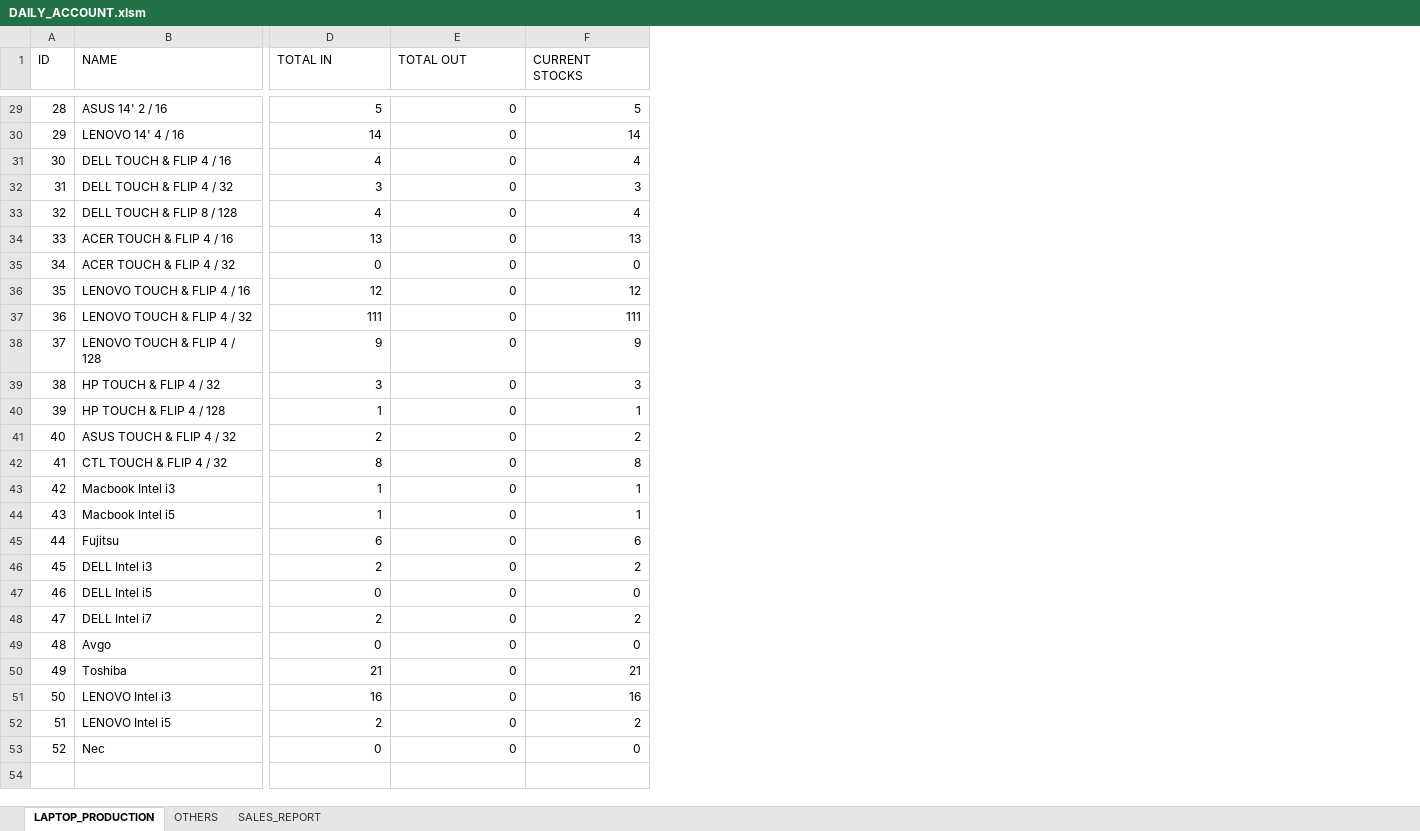
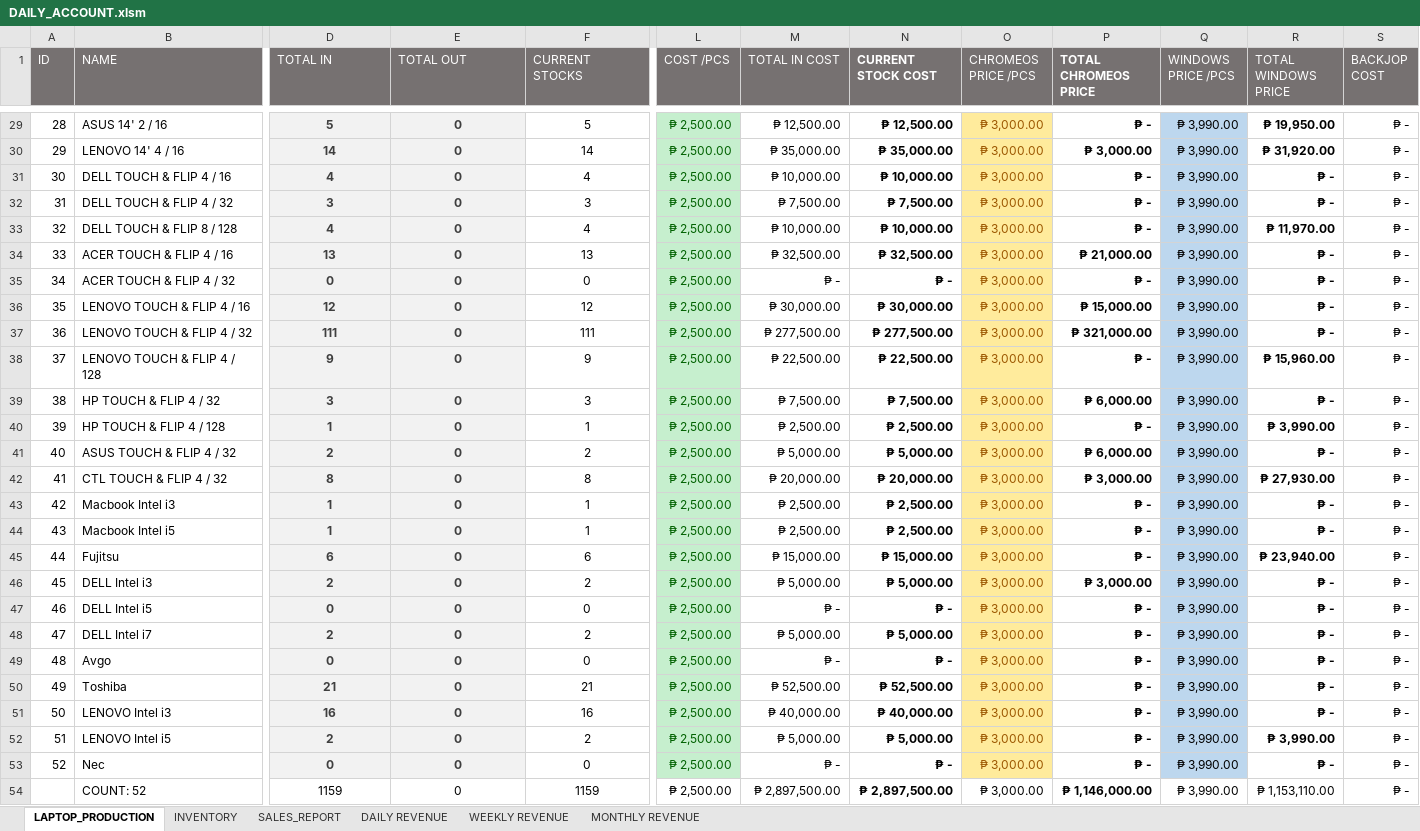
Before and after one commit to xxlllllllxx/real_enterprise, an Excel workbook: reports/DAILY_ACCOUNT.xlsm, sheet LAPTOP_PRODUCTION, drawn as a sheet; only a part is shown, gaps mark what is left out; values as stored, in another font and other column widths than the file's, no borders; conditional formats and table styles not drawn; rows hold the shown columns only; the diff covers the shown part only; the diff names each change by its address in the sheet, - before the commit and + after, or states it on an @@ line.

```diff
--- a/reports/DAILY_ACCOUNT.xlsm (sheet LAPTOP_PRODUCTION)
+++ b/reports/DAILY_ACCOUNT.xlsm (sheet LAPTOP_PRODUCTION)
-sheet tab: OTHERS
+sheet tab: INVENTORY
+sheet tab: DAILY REVENUE
+sheet tab: WEEKLY REVENUE
+sheet tab: MONTHLY REVENUE
+column L (COST /PCS), rows 29-53: all ₱ 2,500.00
+column M (TOTAL IN COST), rows 29-53: ₱ 12,500.00 | ₱ 35,000.00 | ₱ 10,000.00 | ₱ 7,500.00 | ₱ 10,000.00 | ₱ 32,500.00 | ₱ - | ₱ 30,000.00 | ₱ 277,500.00 | ₱ 22,500.00 | ₱ 7,500.00 | ₱ 2,500.00 | ₱ 5,000.00 | ₱ 20,000.00 | ₱ 2,500.00 | ₱ 2,500.00 | ₱ 15,000.00 | ₱ 5,000.00 | ₱ - | ₱ 5,000.00 | ₱ - | ₱ 52,500.00 | ₱ 40,000.00 | ₱ 5,000.00 | ₱ -
+column N (CURRENT STOCK COST), rows 29-53: ₱ 12,500.00 | ₱ 35,000.00 | ₱ 10,000.00 | ₱ 7,500.00 | ₱ 10,000.00 | ₱ 32,500.00 | ₱ - | ₱ 30,000.00 | ₱ 277,500.00 | ₱ 22,500.00 | ₱ 7,500.00 | ₱ 2,500.00 | ₱ 5,000.00 | ₱ 20,000.00 | ₱ 2,500.00 | ₱ 2,500.00 | ₱ 15,000.00 | ₱ 5,000.00 | ₱ - | ₱ 5,000.00 | ₱ - | ₱ 52,500.00 | ₱ 40,000.00 | ₱ 5,000.00 | ₱ -
+column O (CHROMEOS PRICE /PCS), rows 29-53: all ₱ 3,000.00
+column P (TOTAL CHROMEOS PRICE), rows 29-53: ₱ - | ₱ 3,000.00 | ₱ - | ₱ - | ₱ - | ₱ 21,000.00 | ₱ - | ₱ 15,000.00 | ₱ 321,000.00 | ₱ - | ₱ 6,000.00 | ₱ - | ₱ 6,000.00 | ₱ 3,000.00 | ₱ - | ₱ - | ₱ - | ₱ 3,000.00 | ₱ - | ₱ - | ₱ - | ₱ - | ₱ - | ₱ - | ₱ -
+column Q (WINDOWS PRICE /PCS), rows 29-53: all ₱ 3,990.00
+column R (TOTAL WINDOWS PRICE), rows 29-53: ₱ 19,950.00 | ₱ 31,920.00 | ₱ - | ₱ - | ₱ 11,970.00 | ₱ - | ₱ - | ₱ - | ₱ - | ₱ 15,960.00 | ₱ - | ₱ 3,990.00 | ₱ - | ₱ 27,930.00 | ₱ - | ₱ - | ₱ 23,940.00 | ₱ - | ₱ - | ₱ - | ₱ - | ₱ - | ₱ - | ₱ 3,990.00 | ₱ -
+column S (BACKJOP COST), rows 29-53: all ₱ -
@@ A1:F1 fill: none → #767171, text colour: black → #FFFFFF @@
@@ D29:E53 fill: none → #F2F2F2, bold: off → on, text colour: black → #3F3F3F @@
-D29:F53 alignment: right
+D29:F53 alignment: center
+row 54:  | COUNT: 52 | 1159 | 0 | 1159 | ₱ 2,500.00 | ₱ 2,897,500.00 | ₱ 2,897,500.00 | ₱ 3,000.00 | ₱ 1,146,000.00 | ₱ 3,990.00 | ₱ 1,153,110.00 | ₱ -
```
Also changed, not shown: cell formats elsewhere in this sheet, sheet INVENTORY, hidden cells, base/base_inventory.xlsx, office 1/DAILY_INVENTORY_OFFICE_1.xlsm, 6 other files.
